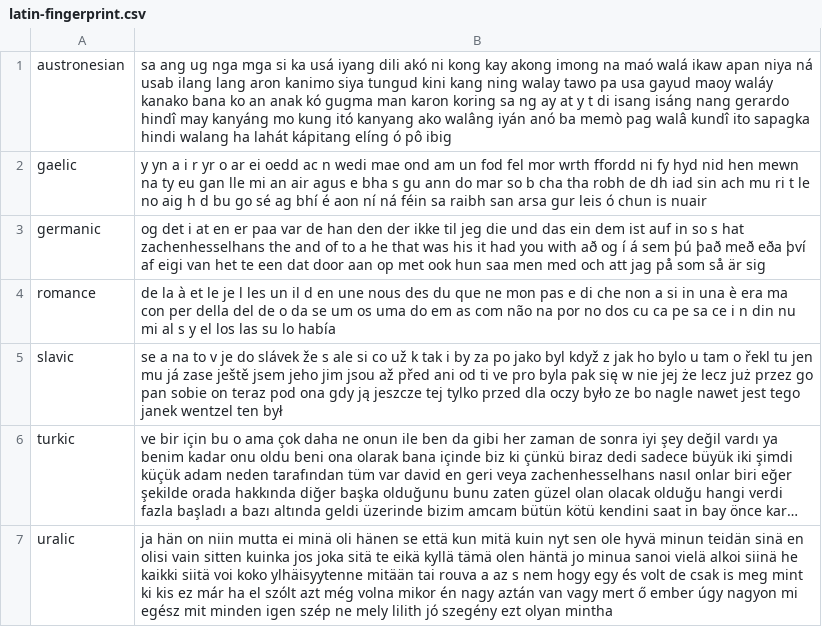
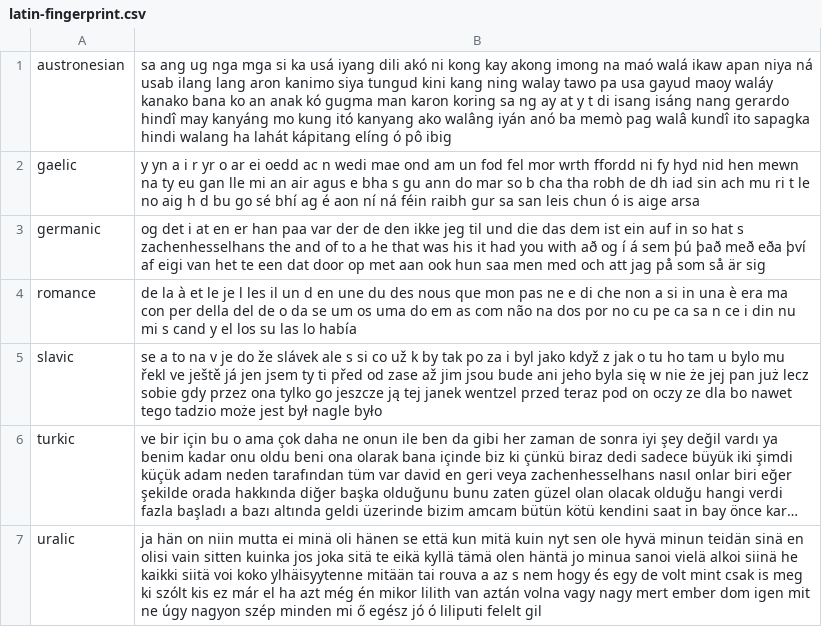
Before and after one commit to programarivm/babylon, a CSV file: dataset/output/latin-fingerprint.csv, drawn as a sheet; long unchanged cells end in …; the diff names each change by its address in the sheet, - before the commit and + after, or states it on an @@ line.

```diff
--- a/dataset/output/latin-fingerprint.csv
+++ b/dataset/output/latin-fingerprint.csv
-B2: …go sé ag bhí é aon ní ná féin sa raibh san arsa gur leis ó chun is nuair
+B2: …go sé bhí ag é aon ní ná féin raibh gur sa san leis chun ó is aige arsa
-B3: …en er paa var de han den der ikke til jeg die und das ein dem ist auf in so s hat zachenhesselhans the and of to a he that was his it had you with að og í á sem þú það með eða því af eigi van het te een dat door aan op met ook hun…
+B3: …en er han paa var der de den ikke jeg til und die das dem ist ein auf in so hat s zachenhesselhans the and of to a he that was his it had you with að og í á sem þú það með eða því af eigi van het te een dat door op met aan ook hun…
-B4: …l les un il d en une nous des du que ne mon pas e di che non a si in una è era ma con per della del de o da se um os uma do em as com não na por no dos cu ca pe sa ce i n din nu mi al s y el los las su lo había
+B4: …l les il un d en une du des nous que mon pas ne e di che non a si in una è era ma con per della del de o da se um os uma do em as com não na dos por no cu pe ca sa n ce i din nu mi s cand y el los su las lo había
-B5: se a na to v je do slávek že s ale si co už k tak i by za po jako byl když z jak ho bylo u tam o řekl tu jen mu já zase ještě jsem jeho jim jsou až před ani od ti ve pro byla pak się w nie jej że lecz już przez go pan sobie on teraz pod ona gdy ją jeszcze tej tylko przed dla oczy było ze bo nagle nawet jest tego janek wentzel ten był
+B5: se a to na v je do že slávek ale s si co už k by tak po za i byl jako když z jak o tu ho tam u bylo mu řekl ve ještě já jen jsem ty ti před od zase až jim jsou bude ani jeho byla się w nie że jej pan już lecz sobie gdy przez ona tylko go jeszcze ją tej janek wentzel przed teraz pod on oczy ze dla bo nawet tego tadzio może jest był nagle było
-B7: …nem hogy egy és volt de csak is meg mint ki kis ez már ha el szólt azt még volna mikor én nagy aztán van vagy mert ő ember úgy nagyon mi egész mit minden igen szép ne mely lilith jó szegény ezt olyan mintha
+B7: …nem hogy és egy de volt mint csak is meg ki szólt kis ez már el ha azt még én mikor lilith van aztán volna vagy nagy mert ember dom igen mit ne úgy nagyon szép minden mi ő egész jó ó liliputi felelt gil
```
Also changed, not shown: dataset/output/alphabet/latin/germanic.csv, dataset/output/alphabet/latin/romance.csv, 18 other files.
